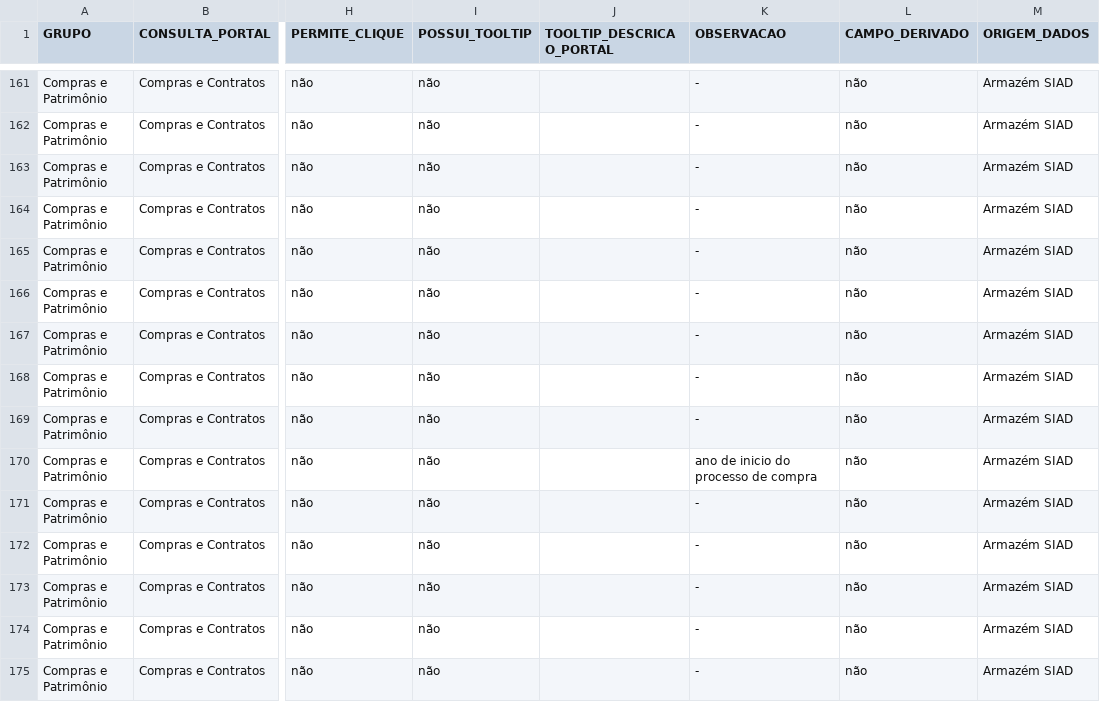
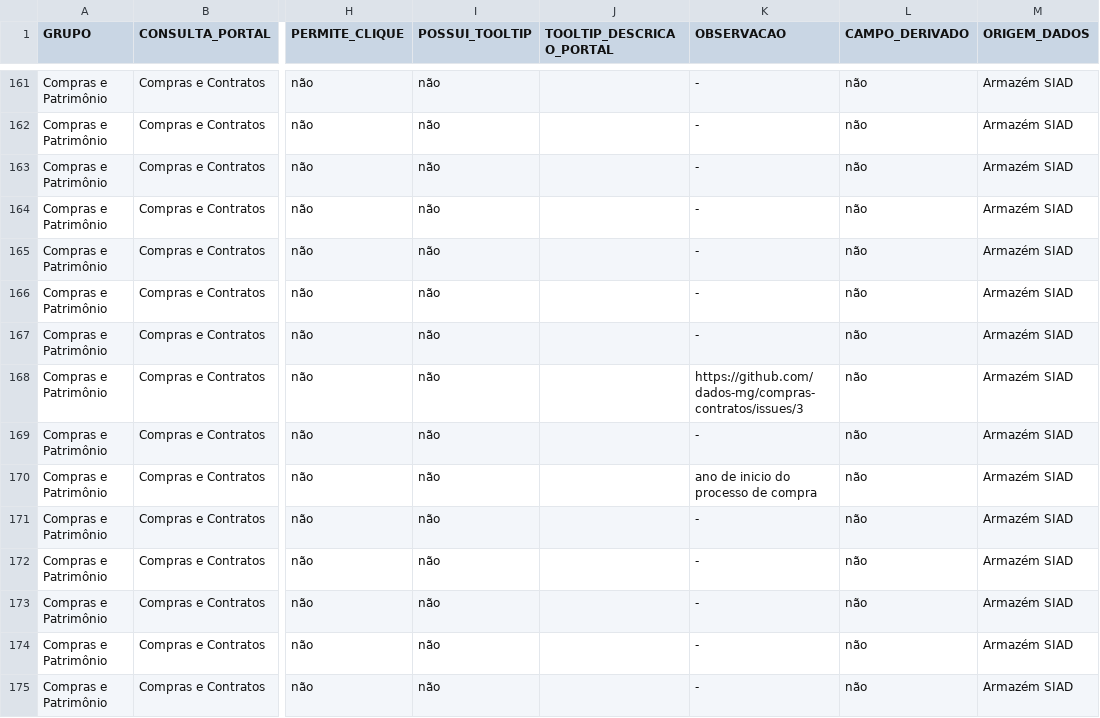
Before and after one commit to transparencia-mg/mapa-consultas-portal-transparencia, a CSV file: data/compras-contratos.csv, drawn as a sheet; only a part is shown, gaps mark what is left out; the diff covers the shown part only; the diff names each change by its address in the sheet, - before the commit and + after, or states it on an @@ line.

Commit message:
Acrescenta issues no campo obs - compras e contratos

```diff
--- a/data/compras-contratos.csv
+++ b/data/compras-contratos.csv
-K168 (OBSERVACAO): -
+K168 (OBSERVACAO): https://github.com/dados-mg/compras-contratos/issues/3
```
Also changed, not shown: 6 edited cells elsewhere in this file.
